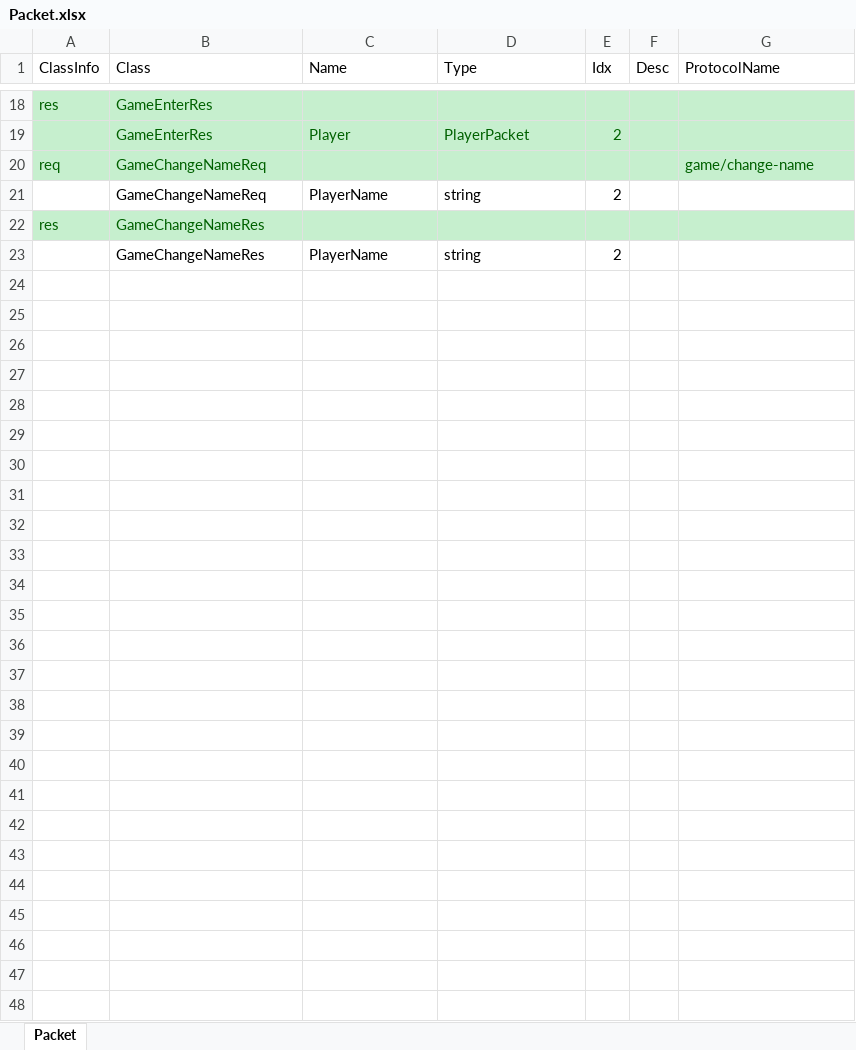
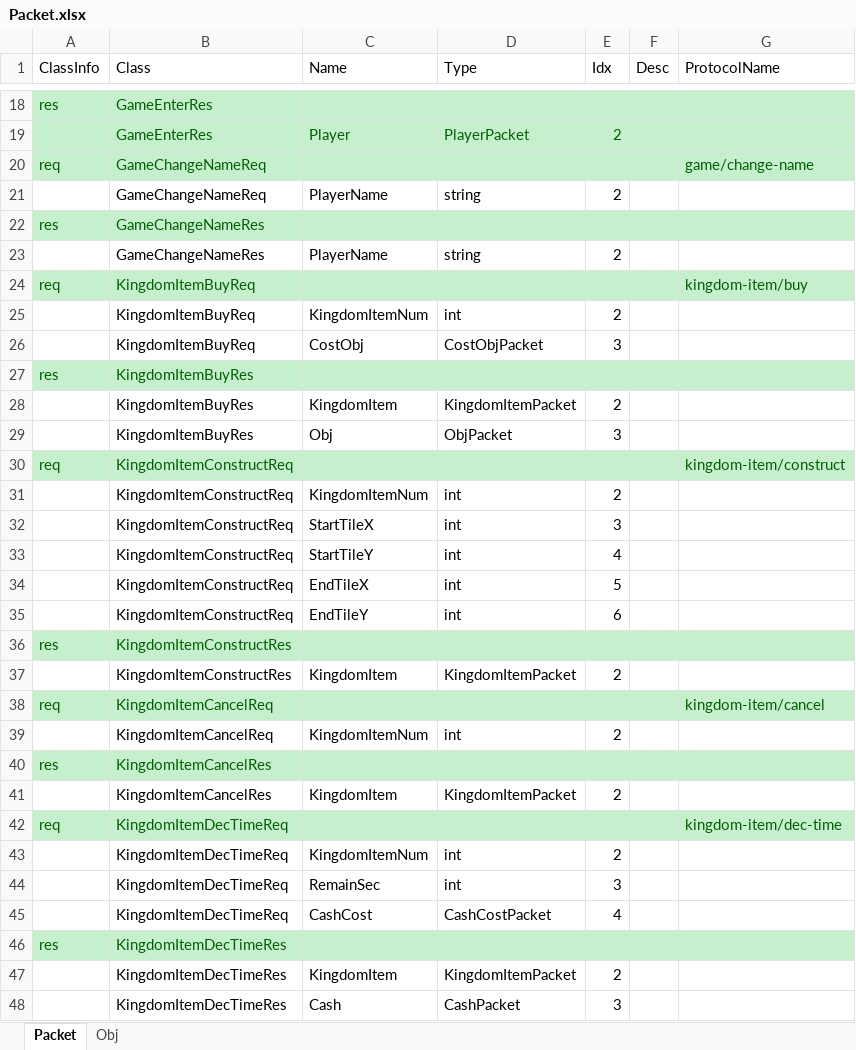
Before and after one commit to Kimseogyoung/AspNetGameServerStudy, an Excel workbook: Data/Excel/Packet/Packet.xlsx, sheet Packet, drawn as a sheet; only a part is shown, gaps mark what is left out; values as stored, in another font and other column widths than the file's, no borders; the diff names each change by its address in the sheet, - before the commit and + after, or states it on an @@ line.

Commit message:
KingdomObj -> KingdomItem 이름 변경 / Kindom 관련 api 패킷 생성

```diff
--- a/Data/Excel/Packet/Packet.xlsx (sheet Packet)
+++ b/Data/Excel/Packet/Packet.xlsx (sheet Packet)
+sheet tab: Obj
+row 24: req | KingdomItemBuyReq |  |  |  |  | kingdom-item/buy
+row 25:  | KingdomItemBuyReq | KingdomItemNum | int | 2
+row 26:  | KingdomItemBuyReq | CostObj | CostObjPacket | 3
+row 27: res | KingdomItemBuyRes
+row 28:  | KingdomItemBuyRes | KingdomItem | KingdomItemPacket | 2
+row 29:  | KingdomItemBuyRes | Obj | ObjPacket | 3
+row 30: req | KingdomItemConstructReq |  |  |  |  | kingdom-item/construct
+row 31:  | KingdomItemConstructReq | KingdomItemNum | int | 2
+row 32:  | KingdomItemConstructReq | StartTileX | int | 3
+row 33:  | KingdomItemConstructReq | StartTileY | int | 4
+row 34:  | KingdomItemConstructReq | EndTileX | int | 5
+row 35:  | KingdomItemConstructReq | EndTileY | int | 6
+row 36: res | KingdomItemConstructRes
+row 37:  | KingdomItemConstructRes | KingdomItem | KingdomItemPacket | 2
+row 38: req | KingdomItemCancelReq |  |  |  |  | kingdom-item/cancel
+row 39:  | KingdomItemCancelReq | KingdomItemNum | int | 2
+row 40: res | KingdomItemCancelRes
+row 41:  | KingdomItemCancelRes | KingdomItem | KingdomItemPacket | 2
+row 42: req | KingdomItemDecTimeReq |  |  |  |  | kingdom-item/dec-time
+row 43:  | KingdomItemDecTimeReq | KingdomItemNum | int | 2
+row 44:  | KingdomItemDecTimeReq | RemainSec | int | 3
+row 45:  | KingdomItemDecTimeReq | CashCost | CashCostPacket | 4
+row 46: res | KingdomItemDecTimeRes
+row 47:  | KingdomItemDecTimeRes | KingdomItem | KingdomItemPacket | 2
+row 48:  | KingdomItemDecTimeRes | Cash | CashPacket | 3
```
Also changed, not shown: Data/Excel/Enum/Enum.xlsx, Data/Excel/Model/User/Player.xlsx, 34 other files.
